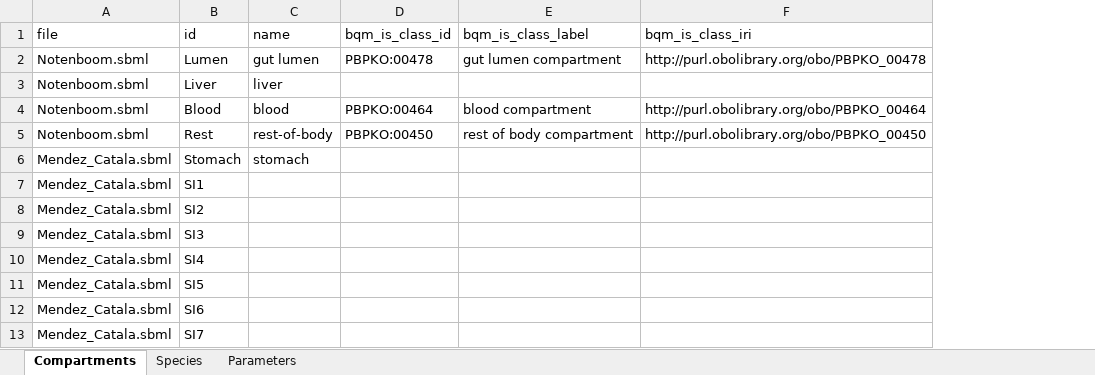
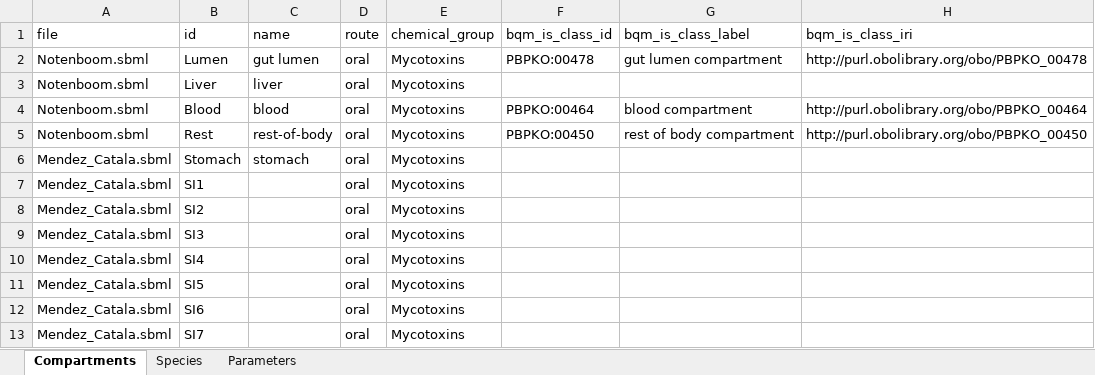
Before and after one commit to fair-pbk/exposure-route-pbk-models, an Excel workbook: models/annotations.xlsx, sheet Compartments, drawn as a sheet; only a part is shown; values as stored, in another font and other column widths than the file's, no borders; the diff names each change by its address in the sheet, - before the commit and + after, or states it on an @@ line.

```diff
--- a/models/annotations.xlsx (sheet Compartments)
+++ b/models/annotations.xlsx (sheet Compartments)
+column D (route), rows 2-13: all oral
+column E (chemical_group), rows 2-13: all Mycotoxins
```
Also changed, not shown: sheet Species, sheet Parameters, 3 other files.
